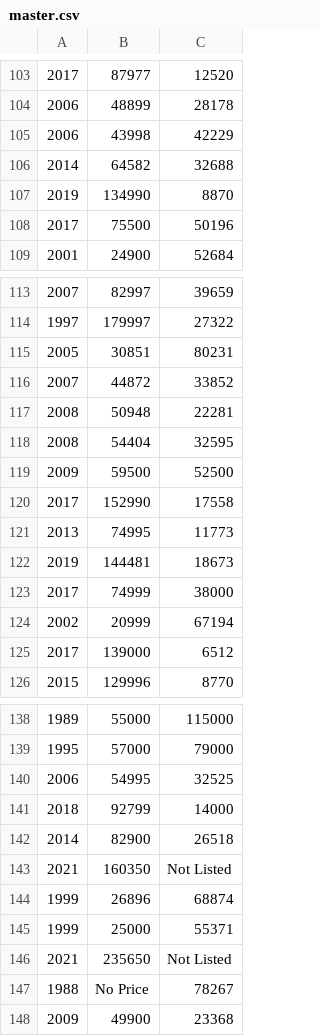
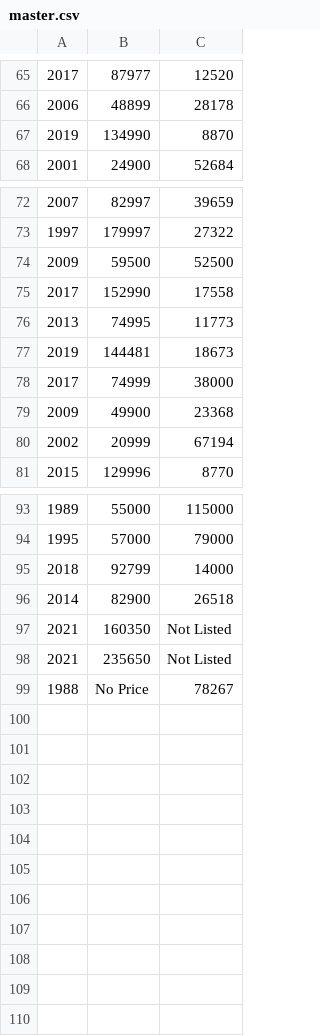
Before and after one commit to JacksonCrawford/cardata, a CSV file: output/master.csv, drawn as a sheet; only a part is shown, gaps mark what is left out; the diff covers the shown part only.

```diff
--- a/output/master.csv
+++ b/output/master.csv
@@ -104,6 +66,3 @@
 2006,48899,28178
-2006,43998,42229
-2014,64582,32688
 2019,134990,8870
-2017,75500,50196
 2001,24900,52684
@@ -114,6 +73,2 @@
 1997,179997,27322
-2005,30851,80231
-2007,44872,33852
-2008,50948,22281
-2008,54404,32595
 2009,59500,52500
@@ -123,4 +78,4 @@
 2017,74999,38000
+2009,49900,23368
 2002,20999,67194
-2017,139000,6512
 2015,129996,8770
@@ -139,3 +94,2 @@
 1995,57000,79000
-2006,54995,32525
 2018,92799,14000
@@ -143,6 +97,3 @@
 2021,160350,Not Listed
-1999,26896,68874
-1999,25000,55371
 2021,235650,Not Listed
 1988,No Price,78267
-2009,49900,23368
```
Also changed, not shown: 2 added rows, 41 removed rows, 10 moved rows and 2 edited cells elsewhere in this file, output/autotrader.csv, output/cargurus.csv, 2 other files.
